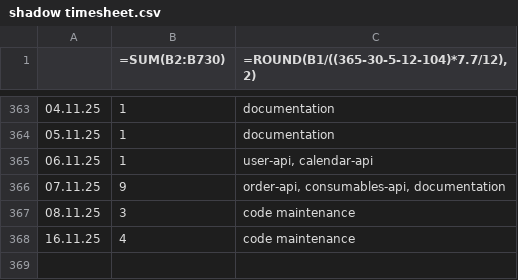
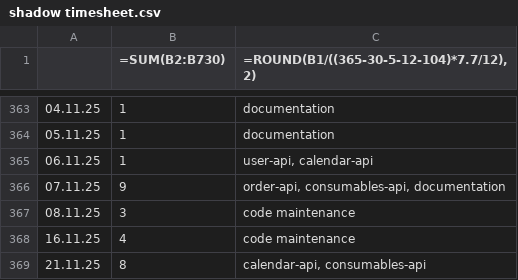
Before and after one commit to erroronline1/caro, a CSV file: shadow timesheet.csv, drawn as a sheet; only a part is shown, gaps mark what is left out; the diff names each change by its address in the sheet, - before the commit and + after, or states it on an @@ line.

Commit message:
timetracking

```diff
--- a/shadow timesheet.csv
+++ b/shadow timesheet.csv
+row 369: 21.11.25 | 8 | calendar-api, consumables-api
```
